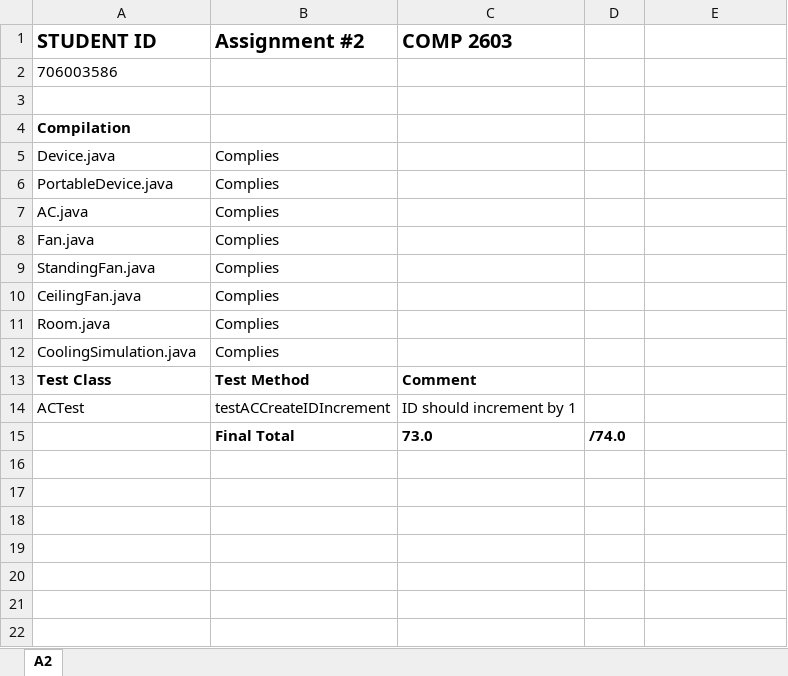
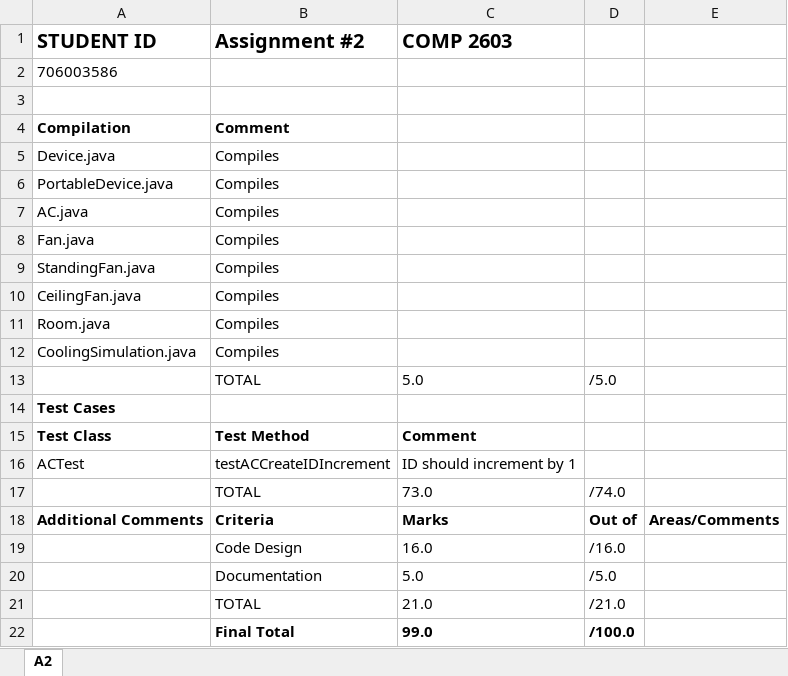
Before and after one commit to justkrismanohar/TA_Tools, an Excel workbook: COMP2603Marker/output-test/706003586/Assignment_2_Makring_Slip.xlsx, sheet A2, drawn as a sheet; values as stored, in another font and other column widths than the file's, no borders; addresses are those after the commit; the diff names each change by its address in the sheet, - before the commit and + after, or states it on an @@ line.

Commit message:
fixed issue2. Added manual marker for COMP2603 A2

```diff
--- a/COMP2603Marker/output-test/706003586/Assignment_2_Makring_Slip.xlsx (sheet A2)
+++ b/COMP2603Marker/output-test/706003586/Assignment_2_Makring_Slip.xlsx (sheet A2)
-B4 (Assignment #2): (empty)
+B4 (Assignment #2): Comment
-B5:B12 (Assignment #2): Complies
+B5:B12 (Assignment #2): Compiles
+row 13:  | TOTAL | 5.0 | /5.0
+row 14: Test Cases
-B17 (Assignment #2): Final Total
+B17 (Assignment #2): TOTAL
-B17:D17 bold: on
+B17:D17 bold: off
+row 18: Additional Comments | Criteria | Marks | Out of | Areas/Comments
+row 19:  | Code Design | 16.0 | /16.0
+row 20:  | Documentation | 5.0 | /5.0
+row 21:  | TOTAL | 21.0 | /21.0
+row 22:  | Final Total | 99.0 | /100.0
```
Also changed, not shown: COMP2603Marker/output-test/806003586/Assignment_2_Makring_Slip.xlsx, 17 other files.
